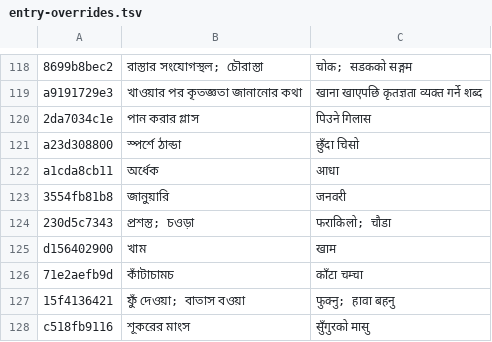
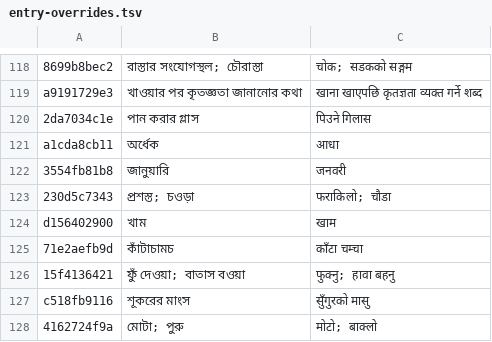
Before and after one commit to Mr04Nazmul/nihongo-path, a TSV file: translations/entry-overrides.tsv, drawn as a sheet; only a part is shown, gaps mark what is left out; the shorter side is filled out with more unchanged rows; removed rows and columns are numbered as before the commit, all else as after; the diff covers the shown part only; the diff names each change by its address in the sheet, - before the commit and + after, or states it on an @@ line.

```diff
--- a/translations/entry-overrides.tsv
+++ b/translations/entry-overrides.tsv
-row 121: a23d308800 | স্পর্শে ঠান্ডা | छुँदा चिसो
```
Also changed, not shown: 40 added rows elsewhere in this file, 4 other files.
